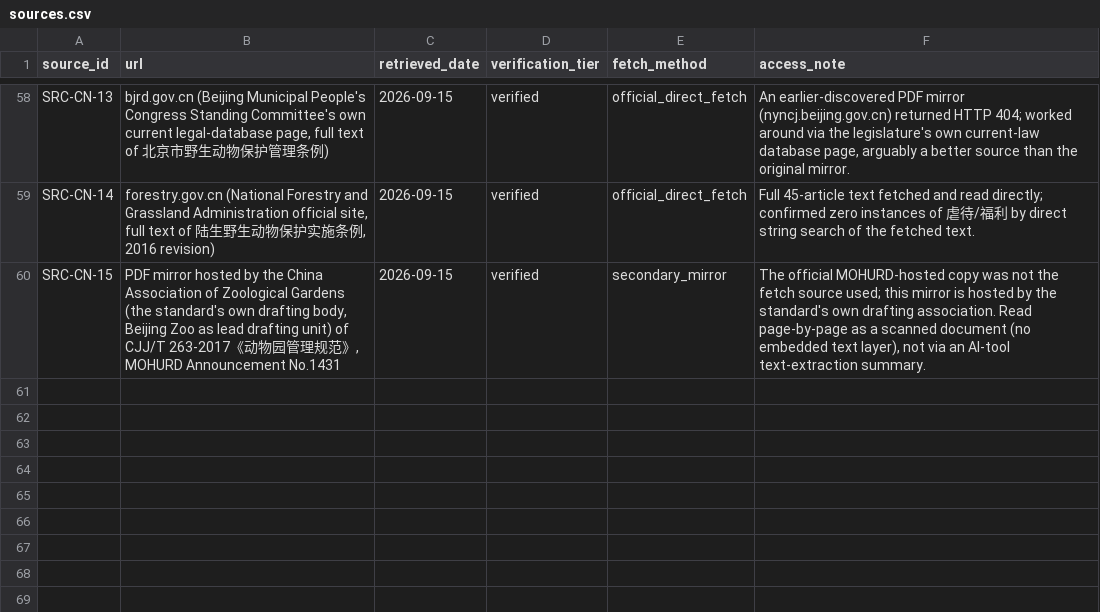
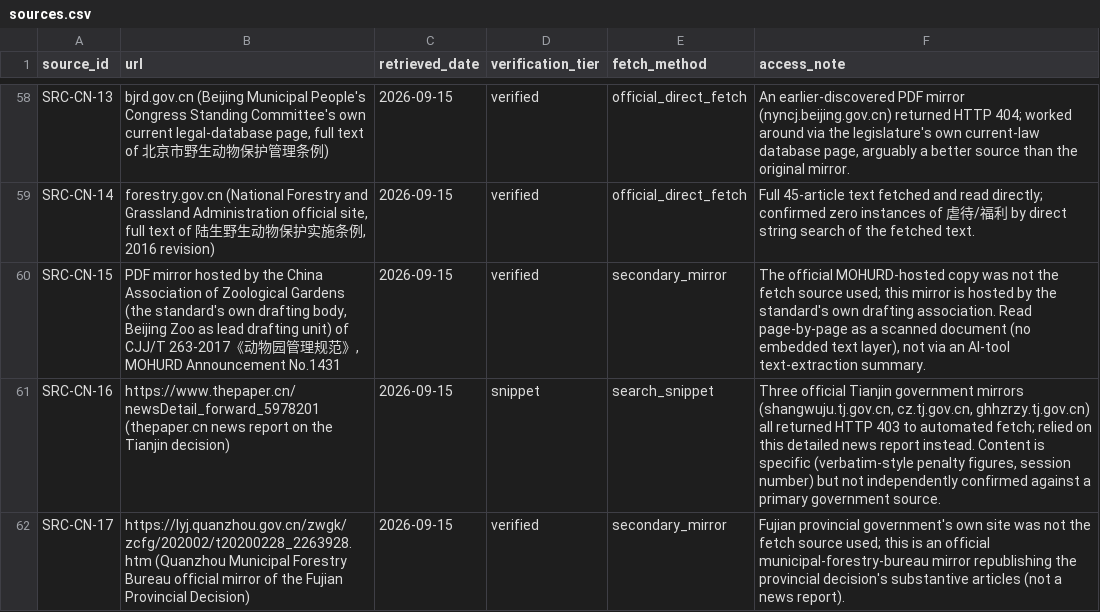
Before and after one commit to nanyi-deng/apld, a CSV file: data/sources.csv, drawn as a sheet; only a part is shown, gaps mark what is left out; the diff names each change by its address in the sheet, - before the commit and + after, or states it on an @@ line.

```diff
--- a/data/sources.csv
+++ b/data/sources.csv
+row 61: SRC-CN-16 | https://www.thepaper.cn/newsDetail_forward_5978201 (thepaper.cn news report on the Tianjin decision) | 2026-09-15 | snippet | search_snippet | Three official Tianjin government mirrors (shangwuju.tj.gov.cn, cz.tj.gov.cn, ghhzrzy.tj.gov.cn) all returned HTTP 403 to automated fetch; relied on this detailed news report instead. Content is specific (verbatim-style penalty figures, session number) but not independently confirmed against a primary government source.
+row 62: SRC-CN-17 | https://lyj.quanzhou.gov.cn/zwgk/zcfg/202002/t20200228_2263928.htm (Quanzhou Municipal Forestry Bureau official mirror of the Fujian Provincial Decision) | 2026-09-15 | verified | secondary_mirror | Fujian provincial government's own site was not the fetch source used; this is an official municipal-forestry-bureau mirror republishing the provincial decision's substantive articles (not a news report).
```
Also changed, not shown: data/legal_instruments.csv, data/provisions.csv, 1 other file.
